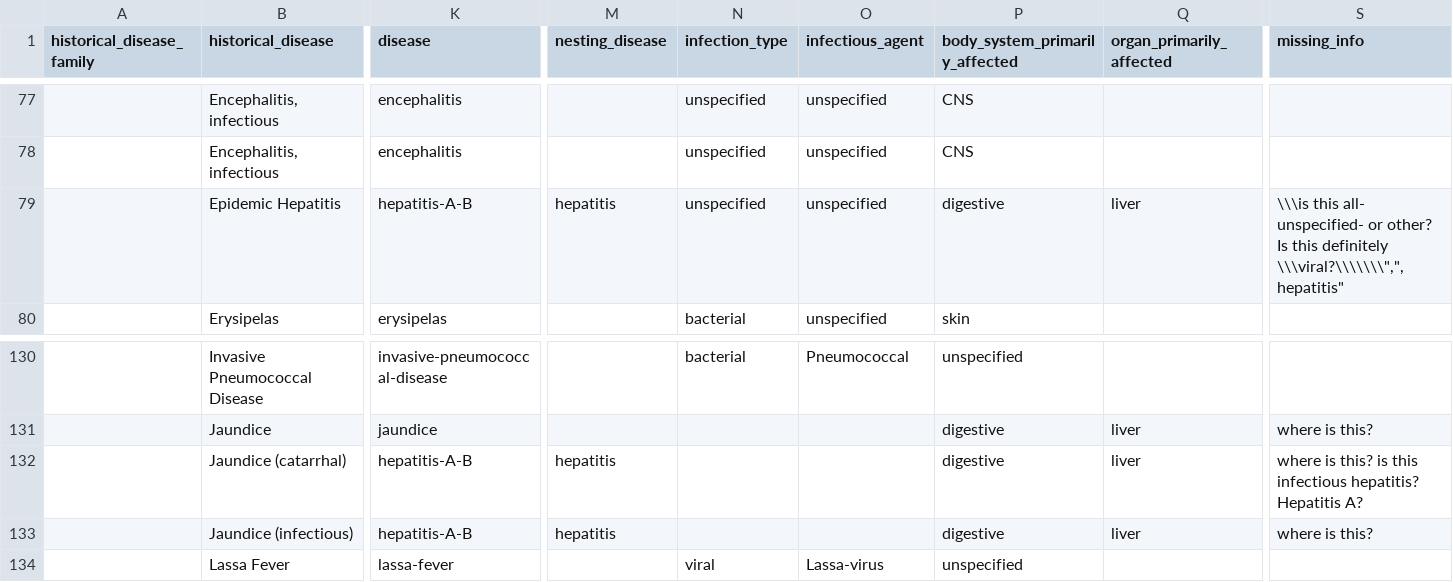
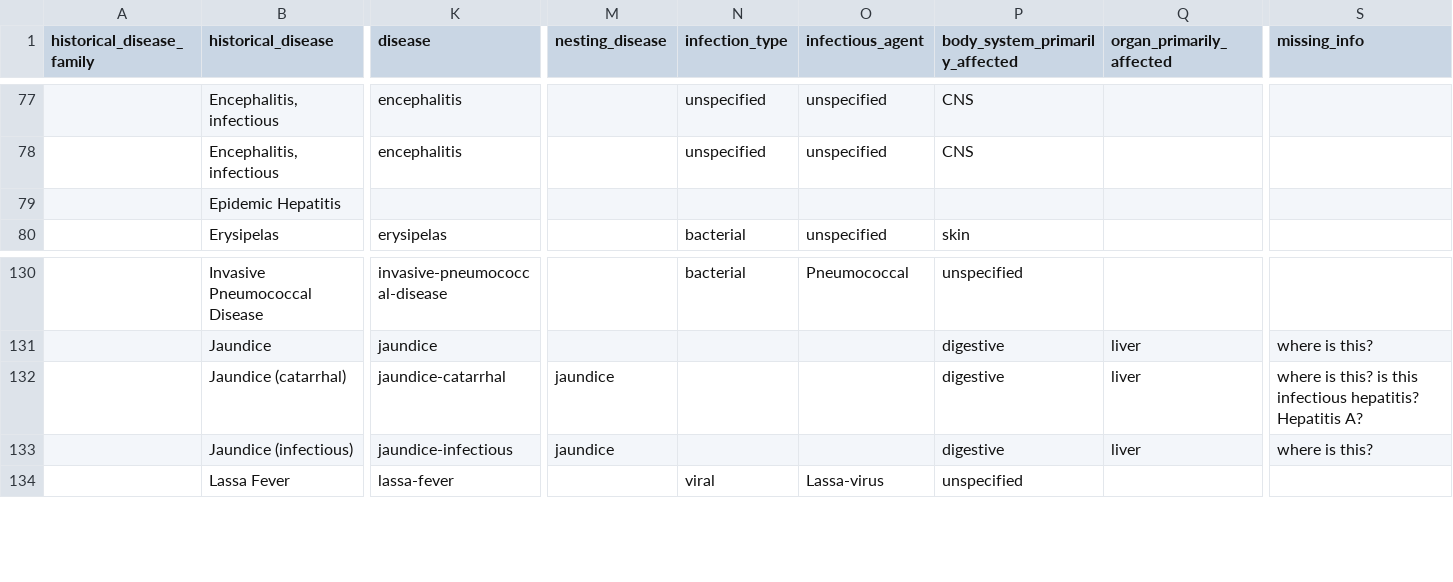
Before and after one commit to canmod/iidda, a CSV file: lookup-tables/disease.csv, drawn as a sheet; only a part is shown, gaps mark what is left out; removed rows and columns are numbered as before the commit, all else as after; rows hold the shown columns only; the diff names each change by its address in the sheet, - before the commit and + after, or states it on an @@ line.

Commit message:
:rocket: update disease lookup table

```diff
--- a/lookup-tables/disease.csv
+++ b/lookup-tables/disease.csv
-row 79:  | Epidemic Hepatitis | hepatitis-A-B | hepatitis | unspecified | unspecified | digestive | liver | \\\is this all- unspecified- or other? Is this definitely \\\viral?\\\\\\\",",hepatitis"
+row 79:  | Epidemic Hepatitis
-K132 (disease): hepatitis-A-B
+K132 (disease): jaundice-catarrhal
-M132:M133 (nesting_disease): hepatitis
+M132:M133 (nesting_disease): jaundice
-K133 (disease): hepatitis-A-B
+K133 (disease): jaundice-infectious
```
